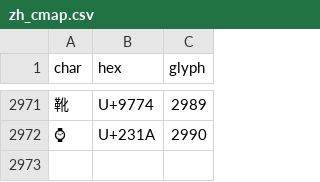
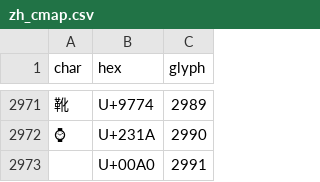
Before and after one commit to AveyondFly/hanjuku-hero4-translation, a CSV file: extracted/zh_cmap.csv, drawn as a sheet; only a part is shown, gaps mark what is left out; the diff names each change by its address in the sheet, - before the commit and + after, or states it on an @@ line.

```diff
--- a/extracted/zh_cmap.csv
+++ b/extracted/zh_cmap.csv
+row 2973:  | U+00A0 | 2991
```
Also changed, not shown: extracted/catalog/ui_sys.csv, 2 other files.
